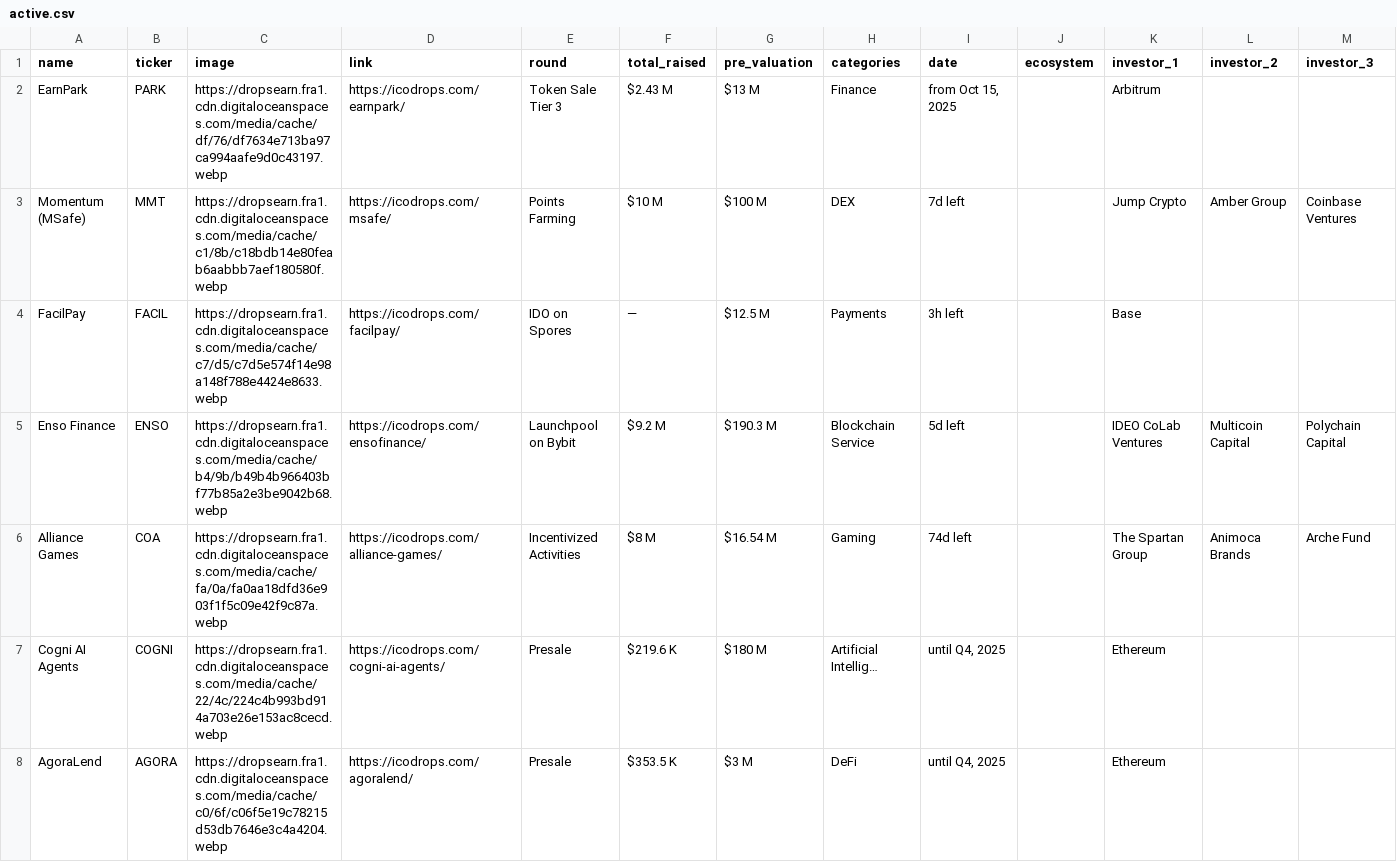
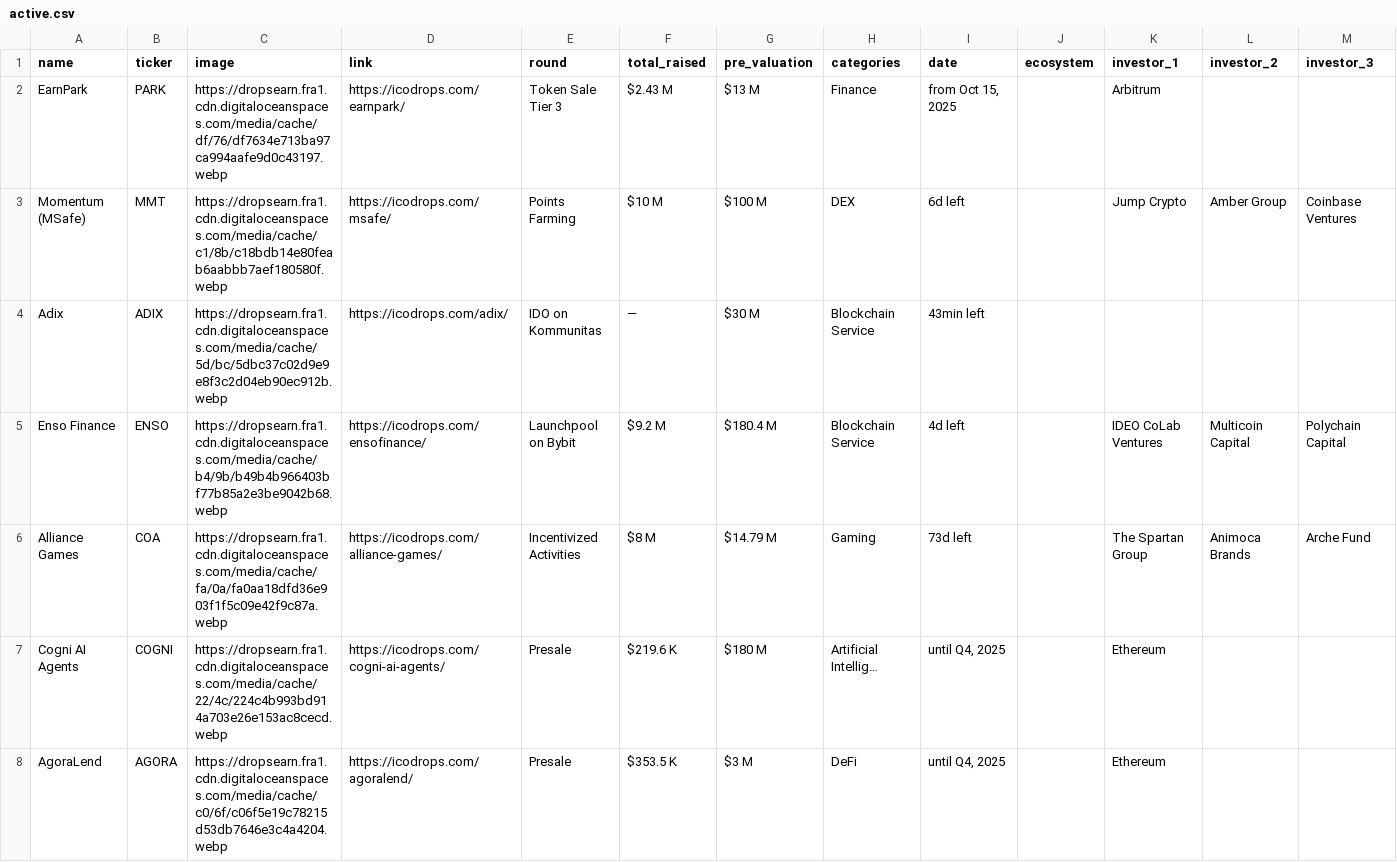
Before and after one commit to rfrm-dao/ICO-IDO-Dashboard, a CSV file: active.csv, drawn as a sheet; only a part is shown; removed rows and columns are numbered as before the commit, all else as after; rows hold the shown columns only; the diff covers the shown part only; the diff names each change by its address in the sheet, - before the commit and + after, or states it on an @@ line.

```diff
--- a/active.csv
+++ b/active.csv
-I3 (date): 7d left
+I3 (date): 6d left
-row 4: FacilPay | FACIL | https://dropsearn.fra1.cdn.digitaloceanspaces.com/media/cache/c7/d5/c7d5e574f14e98a148f788e4424e8633.webp | https://icodrops.com/facilpay/ | IDO on Spores | — | $12.5 M | Payments | 3h left |  | Base
+row 4: Adix | ADIX | https://dropsearn.fra1.cdn.digitaloceanspaces.com/media/cache/5d/bc/5dbc37c02d9e9e8f3c2d04eb90ec912b.webp | https://icodrops.com/adix/ | IDO on Kommunitas | — | $30 M | Blockchain Service | 43min left
-G5 (pre_valuation): $190.3 M
+G5 (pre_valuation): $180.4 M
-I5 (date): 5d left
+I5 (date): 4d left
-G6 (pre_valuation): $16.54 M
+G6 (pre_valuation): $14.79 M
-I6 (date): 74d left
+I6 (date): 73d left
```
Also changed, not shown: 66 edited cells elsewhere in this file, icostats.csv, upcoming.csv.
